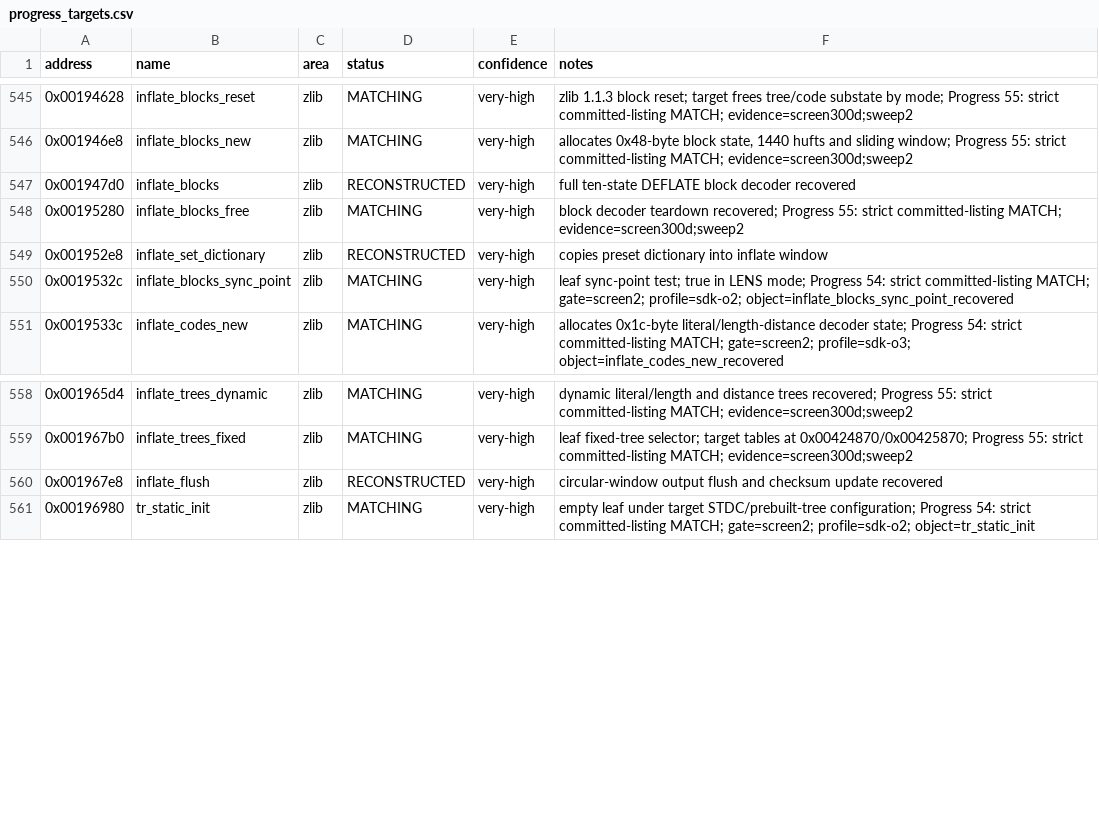
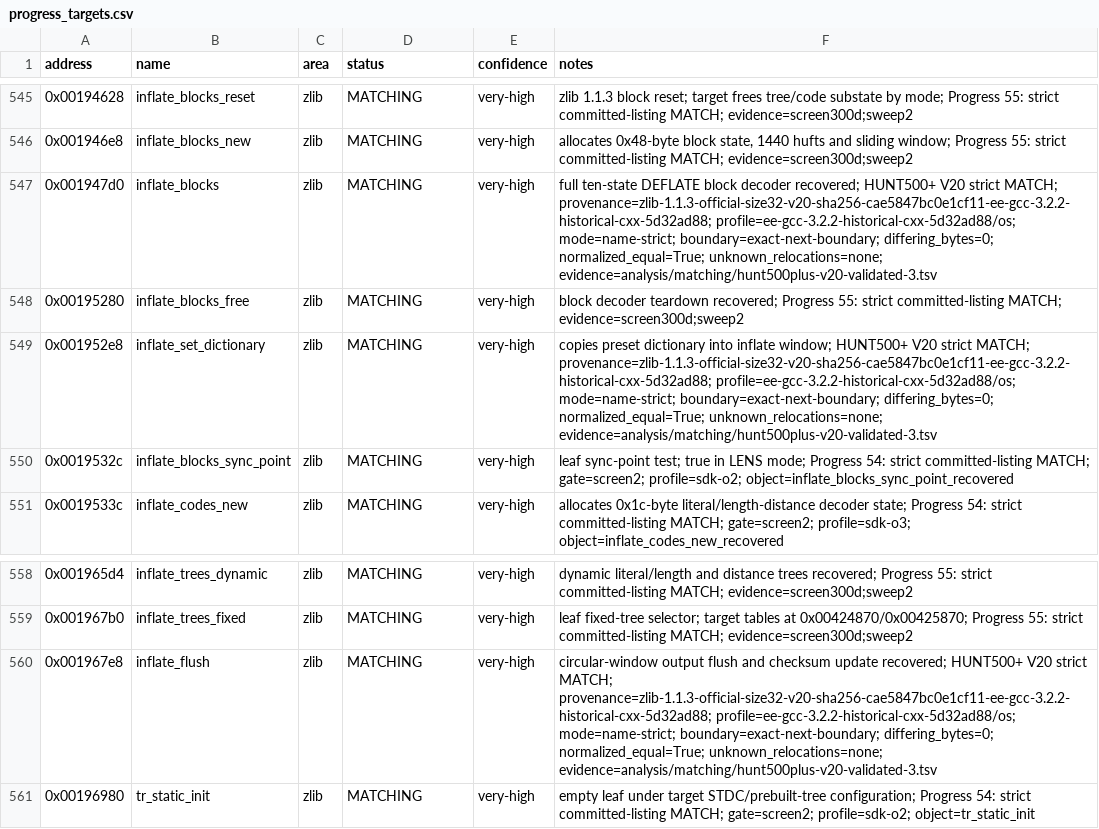
Before and after one commit to ReyFxck/SNESstation-Decomp, a CSV file: analysis/progress_targets.csv, drawn as a sheet; only a part is shown, gaps mark what is left out.

Commit message:
Reach 467 strict function matches

```diff
--- a/analysis/progress_targets.csv
+++ b/analysis/progress_targets.csv
@@ -546,5 +546,5 @@ address,name,area,status,confidence,notes
 0x001946e8,inflate_blocks_new,zlib,MATCHING,very-high,"allocates 0x48-byte block state, 1440 hufts and sliding window; Progress 55: strict committed-listing MATCH; evidence=screen300d;sweep2"
-0x001947d0,inflate_blocks,zlib,RECONSTRUCTED,very-high,full ten-state DEFLATE block decoder recovered
+0x001947d0,inflate_blocks,zlib,MATCHING,very-high,full ten-state DEFLATE block decoder recovered; HUNT500+ V20 strict MATCH; provenance=zlib-1.1.3-official-size32-v20-sha256-cae5847bc0e1cf11-ee-gcc-3.2.2-historical-cxx-5d32ad88; profile=ee-gcc-3.2.2-historical-cxx-5d32ad88/os; mode=name-strict; boundary=exact-next-boundary; differing_bytes=0; normalized_equal=True; unknown_relocations=none; evidence=analysis/matching/hunt500plus-v20-validated-3.tsv
 0x00195280,inflate_blocks_free,zlib,MATCHING,very-high,block decoder teardown recovered; Progress 55: strict committed-listing MATCH; evidence=screen300d;sweep2
-0x001952e8,inflate_set_dictionary,zlib,RECONSTRUCTED,very-high,copies preset dictionary into inflate window
+0x001952e8,inflate_set_dictionary,zlib,MATCHING,very-high,copies preset dictionary into inflate window; HUNT500+ V20 strict MATCH; provenance=zlib-1.1.3-official-size32-v20-sha256-cae5847bc0e1cf11-ee-gcc-3.2.2-historical-cxx-5d32ad88; profile=ee-gcc-3.2.2-historical-cxx-5d32ad88/os; mode=name-strict; boundary=exact-next-boundary; differing_bytes=0; normalized_equal=True; unknown_relocations=none; evidence=analysis/matching/hunt500plus-v20-validated-3.tsv
 0x0019532c,inflate_blocks_sync_point,zlib,MATCHING,very-high,leaf sync-point test; true in LENS mode; Progress 54: strict committed-listing MATCH; gate=screen2; profile=sdk-o2; object=inflate_blocks_sync_point_recovered
@@ -559,3 +559,3 @@ address,name,area,status,confidence,notes
 0x001967b0,inflate_trees_fixed,zlib,MATCHING,very-high,leaf fixed-tree selector; target tables at 0x00424870/0x00425870; Progress 55: strict committed-listing MATCH; evidence=screen300d;sweep2
-0x001967e8,inflate_flush,zlib,RECONSTRUCTED,very-high,circular-window output flush and checksum update recovered
+0x001967e8,inflate_flush,zlib,MATCHING,very-high,circular-window output flush and checksum update recovered; HUNT500+ V20 strict MATCH; provenance=zlib-1.1.3-official-size32-v20-sha256-cae5847bc0e1cf11-ee-gcc-3.2.2-historical-cxx-5d32ad88; profile=ee-gcc-3.2.2-historical-cxx-5d32ad88/os; mode=name-strict; boundary=exact-next-boundary; differing_bytes=0; normalized_equal=True; unknown_relocations=none; evidence=analysis/matching/hunt500plus-v20-validated-3.tsv
 0x00196980,tr_static_init,zlib,MATCHING,very-high,empty leaf under target STDC/prebuilt-tree configuration; Progress 54: strict committed-listing MATCH; gate=screen2; profile=sdk-o2; object=tr_static_init
```
Also changed, not shown: analysis/source_readiness.csv, analysis/symbols.csv, 6 other files.
